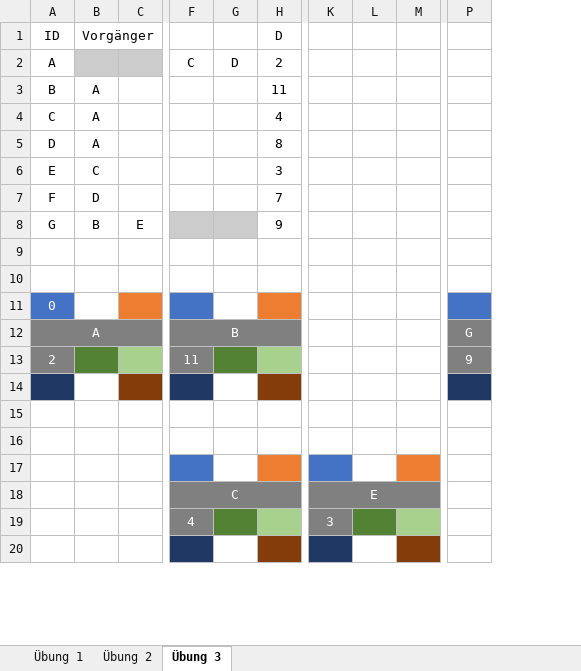
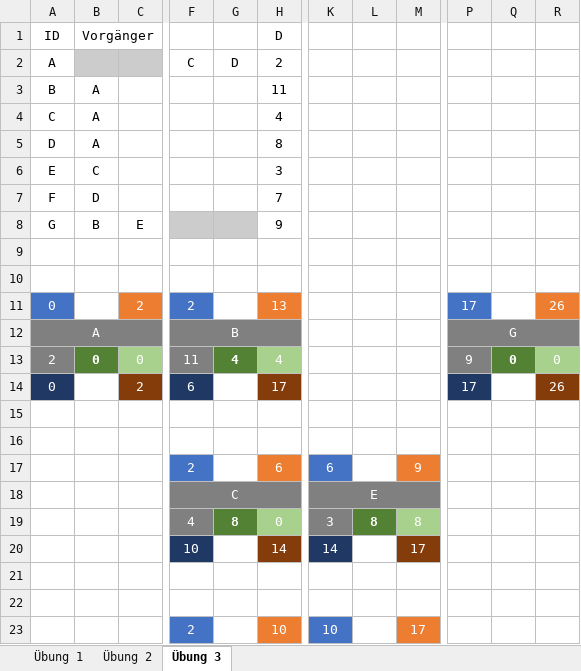
Before and after one commit to SebastianMeisel/QM_PM, an Excel workbook: Übungen/Netzplan_Übung2.xlsx, sheet Übung 3, drawn as a sheet; only a part is shown, gaps mark what is left out; values as stored, in another font and other column widths than the file's, no borders; conditional formats not drawn; removed rows and columns are numbered as before the commit, all else as after; rows hold the shown columns only; the diff covers the shown part only; the diff names each change by its address in the sheet, - before the commit and + after, or states it on an @@ line.

Commit message:
Übung 2 fertig

```diff
--- a/Übungen/Netzplan_Übung2.xlsx (sheet Übung 3)
+++ b/Übungen/Netzplan_Übung2.xlsx (sheet Übung 3)
-column L, empty
-column M, empty
+column L, empty
+column M, row 23: 17
+column Q, row 13: 0
+column R, row 13: 0
-row 11: 0
+row 11: 0 |  | 2 | 2 |  | 13 |  |  |  | 17 |  | 26
+P12:R12 merged
-B13 (Vorgänger): (empty)
+B13 (Vorgänger): 0
-C13: (empty)
+C13: 0
-G13: (empty)
+G13: 4
-H13 (D): (empty)
+H13 (D): 4
+row 14: 0 |  | 2 | 6 |  | 17 |  |  |  | 17 |  | 26
-A15 fill: #203864
+A15 fill: none
-C15 fill: #843C0B
+C15 fill: none
-F15 fill: #203864
+F15 fill: none
-H15 fill: #843C0B
+H15 fill: none
-P15 fill: #203864
+P15 fill: none
+row 17:  |  |  | 2 |  | 6 | 6 |  | 9
+row 19:  |  |  | 4 | 8 | 0 | 3 | 8 | 8
+row 20:  |  |  | 10 |  | 14 | 14 |  | 17
-F22 fill: #4472C4
+F22 fill: none
-H22 fill: #ED7D31
+H22 fill: none
-K22 fill: #4472C4
+K22 fill: none
-row 19:  |  |  | 4 |  |  | 3
-row 23: (empty)
+row 23:  |  |  | 2 |  | 10 | 10 |  | 17
-F23 fill: #203864
+F23 fill: #4472C4
-H23 fill: #843C0B
+H23 fill: #ED7D31
-K23 fill: #203864
+K23 fill: #4472C4
```
Also changed, not shown: 3 removed rows and 6 edited cells elsewhere in this sheet, sheet Übung 1, sheet Übung 2.
